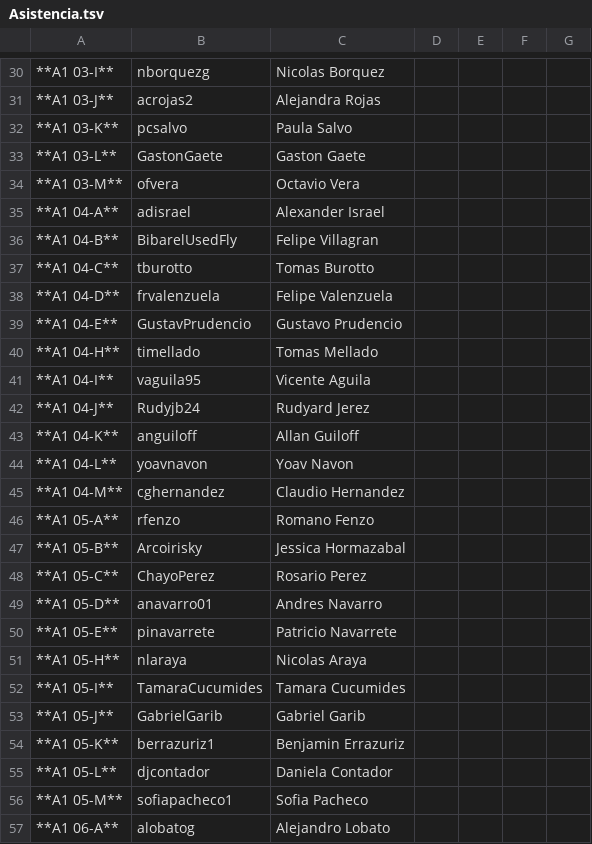
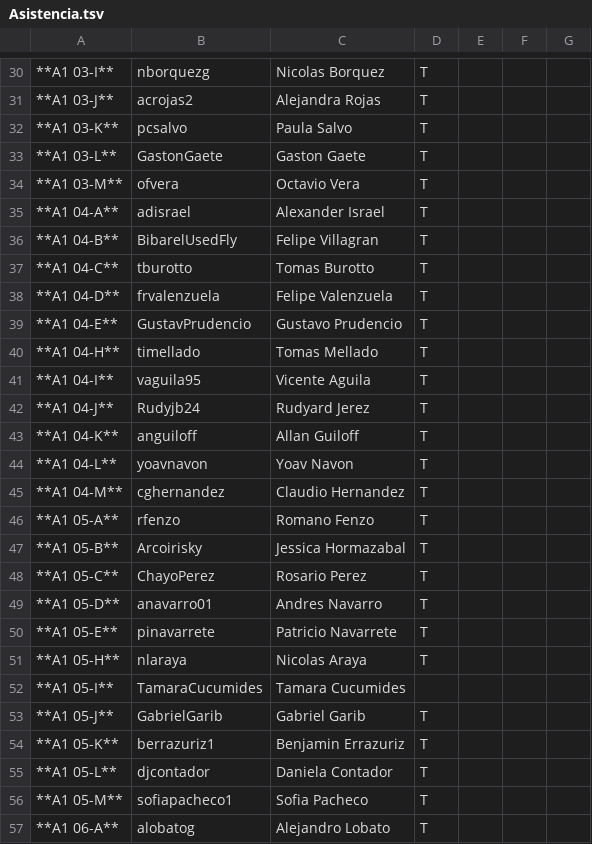
Before and after one commit to IIC2233/Syllabus-2017-1, a TSV file: Actividades/AC07/Asistencia.tsv, drawn as a sheet; only a part is shown, gaps mark what is left out; the diff covers the shown part only; the diff names each change by its address in the sheet, - before the commit and + after, or states it on an @@ line.

```diff
--- a/Actividades/AC07/Asistencia.tsv
+++ b/Actividades/AC07/Asistencia.tsv
-D30:D51: (empty)
+D30:D51: T
-D53:D57: (empty)
+D53:D57: T
```
Also changed, not shown: 113 edited cells elsewhere in this file.
